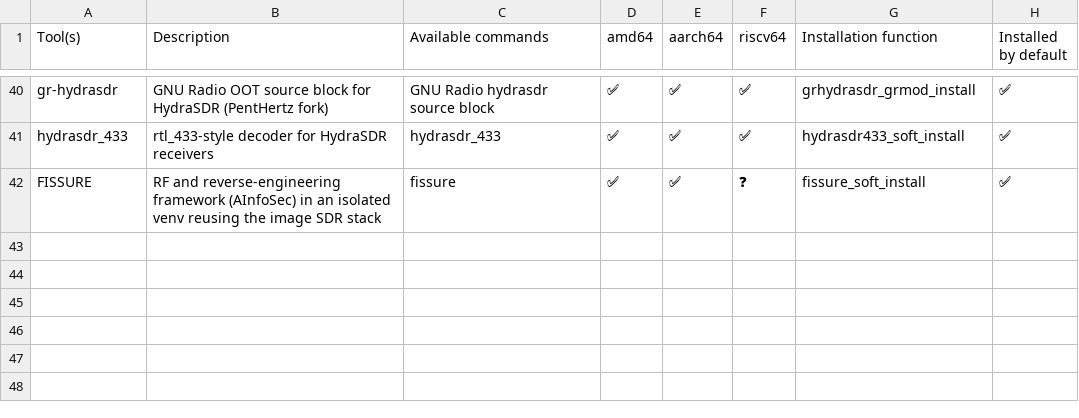
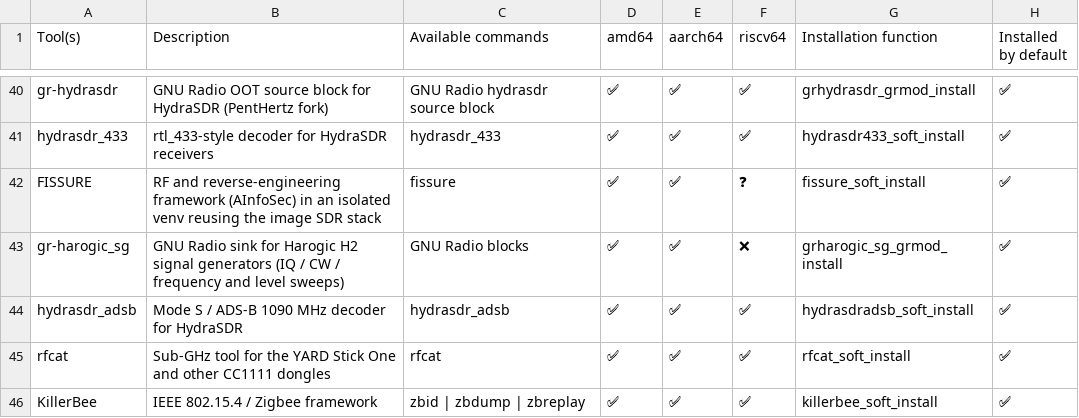
Before and after one commit to PentHertz/rfswift-doc-v2, a CSV file: content/docs/guide/tools_for_sdr_light.csv, drawn as a sheet; only a part is shown, gaps mark what is left out.

```diff
--- a/content/docs/guide/tools_for_sdr_light.csv
+++ b/content/docs/guide/tools_for_sdr_light.csv
@@ -42 +42,5 @@ hydrasdr_433,rtl_433-style decoder for HydraSDR receivers,hydrasdr_433,✅,✅,
 FISSURE,RF and reverse-engineering framework (AInfoSec) in an isolated venv reusing the image SDR stack,fissure,✅,✅,❓,fissure_soft_install,✅
+gr-harogic_sg,GNU Radio sink for Harogic H2 signal generators (IQ / CW / frequency and level sweeps),GNU Radio blocks,✅,✅,❌,grharogic_sg_grmod_install,✅
+hydrasdr_adsb,Mode S / ADS-B 1090 MHz decoder for HydraSDR,hydrasdr_adsb,✅,✅,✅,hydrasdradsb_soft_install,✅
+rfcat,Sub-GHz tool for the YARD Stick One and other CC1111 dongles,rfcat,✅,✅,✅,rfcat_soft_install,✅
+KillerBee,IEEE 802.15.4 / Zigbee framework,zbid | zbdump | zbreplay,✅,✅,✅,killerbee_soft_install,✅
```
Also changed, not shown: content/docs/guide/precompimages.csv, content/docs/guide/tools_for_ad.csv, 40 other files.
